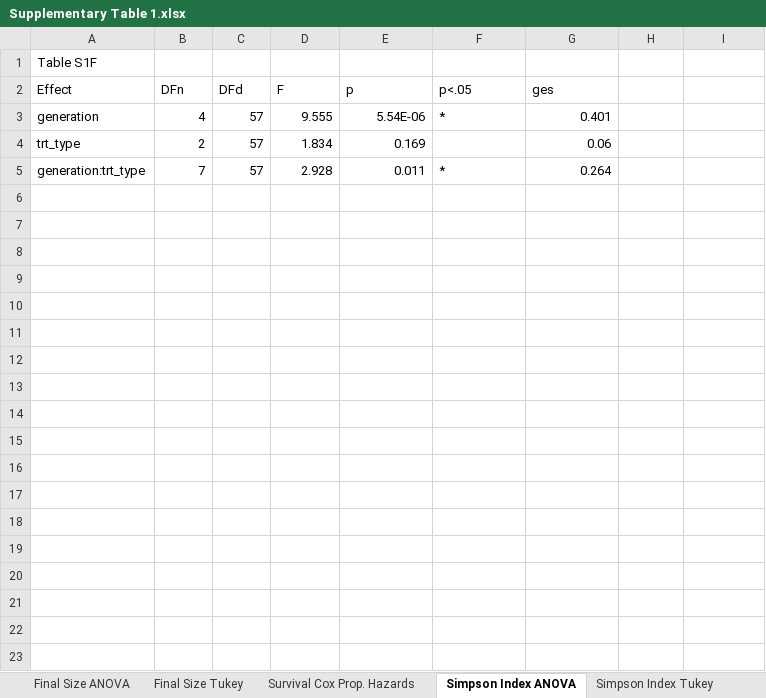
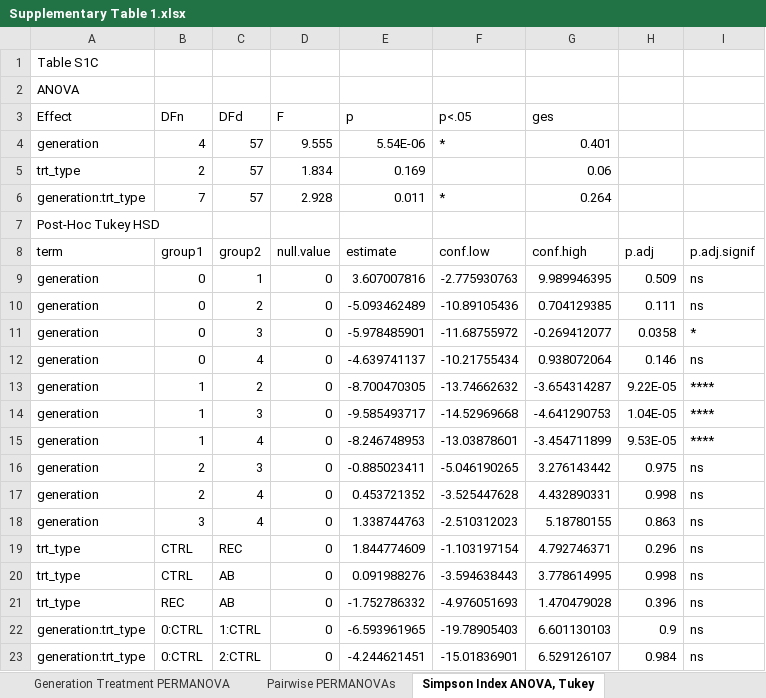
Before and after one commit to reillyowencooper/daphnia_multigenerational_antibiotics, an Excel workbook: tables/Supplementary Table 1.xlsx, sheet Simpson Index ANOVA, Tukey, drawn as a sheet; only a part is shown; values as stored, in another font and other column widths than the file's, no borders; the diff covers the shown part only; the diff names each change by its address in the sheet, - before the commit and + after, or states it on an @@ line.

```diff
--- a/tables/Supplementary Table 1.xlsx (sheet Simpson Index ANOVA, Tukey)
+++ b/tables/Supplementary Table 1.xlsx (sheet Simpson Index ANOVA, Tukey)
-sheet tab: Simpson Index ANOVA
+sheet tab: Simpson Index ANOVA, Tukey
-sheet tab: Final Size ANOVA
-sheet tab: Final Size Tukey
-sheet tab: Simpson Index Tukey
-A1 (Effect): Table S1F
+A1 (Effect): Table S1C
+row 2: ANOVA
+row 7: Post-Hoc Tukey HSD
+row 8: term | group1 | group2 | null.value | estimate | conf.low | conf.high | p.adj | p.adj.signif
+row 9: generation | 0 | 1 | 0 | 3.607007816 | -2.775930763 | 9.989946395 | 0.509 | ns
+row 10: generation | 0 | 2 | 0 | -5.093462489 | -10.89105436 | 0.704129385 | 0.111 | ns
+row 11: generation | 0 | 3 | 0 | -5.978485901 | -11.68755972 | -0.269412077 | 0.0358 | *
+row 12: generation | 0 | 4 | 0 | -4.639741137 | -10.21755434 | 0.938072064 | 0.146 | ns
+row 13: generation | 1 | 2 | 0 | -8.700470305 | -13.74662632 | -3.654314287 | 9.22E-05 | ****
+row 14: generation | 1 | 3 | 0 | -9.585493717 | -14.52969668 | -4.641290753 | 1.04E-05 | ****
+row 15: generation | 1 | 4 | 0 | -8.246748953 | -13.03878601 | -3.454711899 | 9.53E-05 | ****
+row 16: generation | 2 | 3 | 0 | -0.885023411 | -5.046190265 | 3.276143442 | 0.975 | ns
+row 17: generation | 2 | 4 | 0 | 0.453721352 | -3.525447628 | 4.432890331 | 0.998 | ns
+row 18: generation | 3 | 4 | 0 | 1.338744763 | -2.510312023 | 5.18780155 | 0.863 | ns
+row 19: trt_type | CTRL | REC | 0 | 1.844774609 | -1.103197154 | 4.792746371 | 0.296 | ns
+row 20: trt_type | CTRL | AB | 0 | 0.091988276 | -3.594638443 | 3.778614995 | 0.998 | ns
+row 21: trt_type | REC | AB | 0 | -1.752786332 | -4.976051693 | 1.470479028 | 0.396 | ns
+row 22: generation:trt_type | 0:CTRL | 1:CTRL | 0 | -6.593961965 | -19.78905403 | 6.601130103 | 0.9 | ns
+row 23: generation:trt_type | 0:CTRL | 2:CTRL | 0 | -4.244621451 | -15.01836901 | 6.529126107 | 0.984 | ns
```
Also changed, not shown: 103 added rows elsewhere in this sheet, sheet Unique ASV ANOVA, Tukey, sheet Pairwise PERMANOVAs, sheet Generation Treatment PERMANOVA, sheet Survival Cox Prop. Hazards, sheet C5 C1 Differential Abundant ASV, sheet A5 A1 Differential Abundant ASV, 2 more sheets, other sheet tabs, 6 other files.
